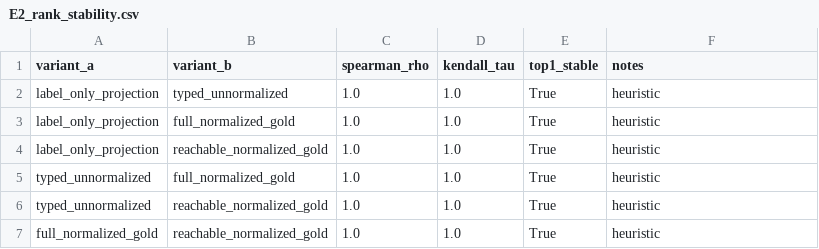
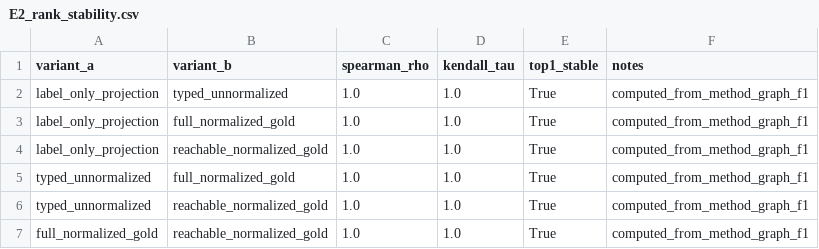
Before and after one commit to wandugu/paper_scion, a CSV file: rebuttal/outputs/E2_rank_stability.csv, drawn as a sheet.

```diff
--- a/rebuttal/outputs/E2_rank_stability.csv
+++ b/rebuttal/outputs/E2_rank_stability.csv
@@ -1,7 +1,7 @@
 variant_a,variant_b,spearman_rho,kendall_tau,top1_stable,notes
-label_only_projection,typed_unnormalized,1.0,1.0,True,heuristic
-label_only_projection,full_normalized_gold,1.0,1.0,True,heuristic
-label_only_projection,reachable_normalized_gold,1.0,1.0,True,heuristic
-typed_unnormalized,full_normalized_gold,1.0,1.0,True,heuristic
-typed_unnormalized,reachable_normalized_gold,1.0,1.0,True,heuristic
-full_normalized_gold,reachable_normalized_gold,1.0,1.0,True,heuristic
+label_only_projection,typed_unnormalized,1.0,1.0,True,computed_from_method_graph_f1
+label_only_projection,full_normalized_gold,1.0,1.0,True,computed_from_method_graph_f1
+label_only_projection,reachable_normalized_gold,1.0,1.0,True,computed_from_method_graph_f1
+typed_unnormalized,full_normalized_gold,1.0,1.0,True,computed_from_method_graph_f1
+typed_unnormalized,reachable_normalized_gold,1.0,1.0,True,computed_from_method_graph_f1
+full_normalized_gold,reachable_normalized_gold,1.0,1.0,True,computed_from_method_graph_f1
```
Also changed, not shown: rebuttal/outputs/E11_source_domain_specific.csv, rebuttal/outputs/E1_source_reachable_ratio.csv, 46 other files.
